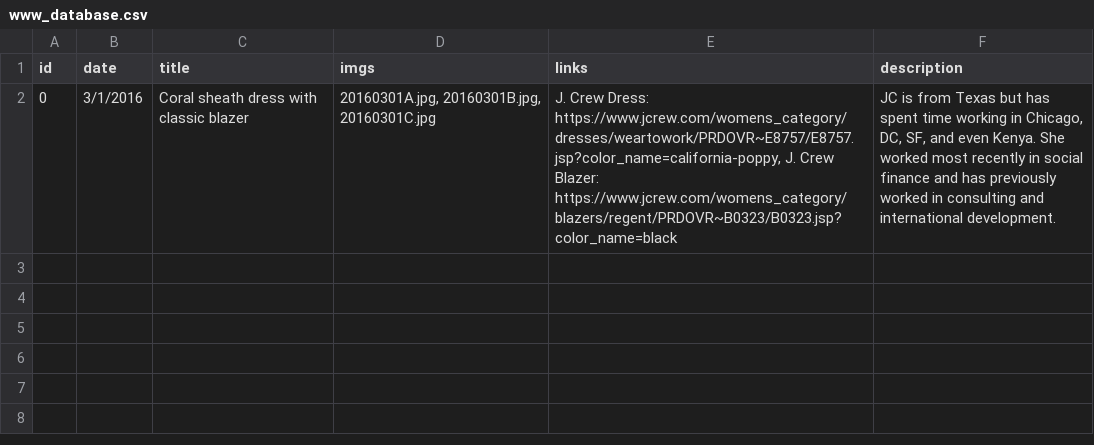
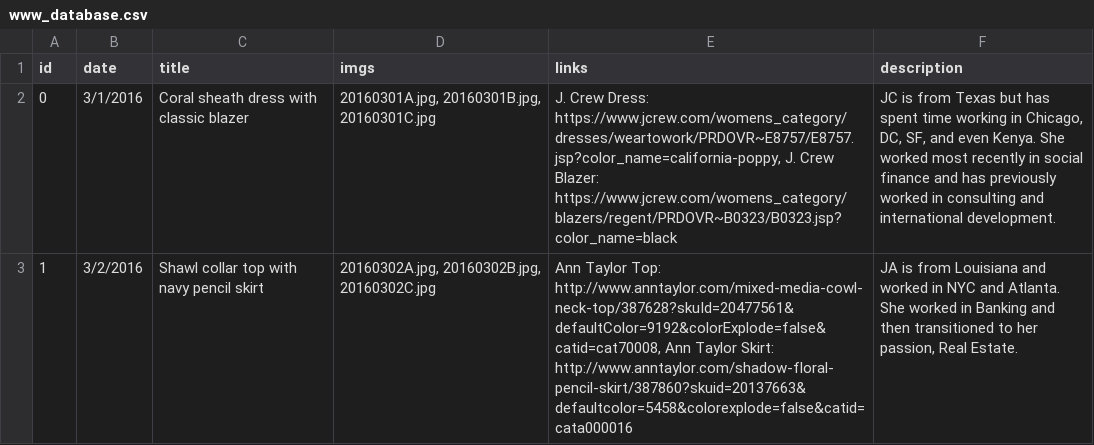
Before and after one commit to cqw1/Eight2Five, a CSV file: www_database.csv, drawn as a sheet; the diff names each change by its address in the sheet, - before the commit and + after, or states it on an @@ line.

Commit message:
adding next www

```diff
--- a/www_database.csv
+++ b/www_database.csv
+row 3: 1 | 3/2/2016 | Shawl collar top with navy pencil skirt | 20160302A.jpg, 20160302B.jpg, 20160302C.jpg | Ann Taylor Top: http://www.anntaylor.com/mixed-media-cowl-neck-top/387628?skuId=20477561&defaultColor=9192&colorExplode=false&catid=cat70008, Ann Taylor Skirt: http://www.anntaylor.com/shadow-floral-pencil-skirt/387860?skuid=20137663&defaultcolor=5458&colorexplode=false&catid=cata000016 | JA is from Louisiana and worked in NYC and Atlanta. She worked in Banking and then transitioned to her passion, Real Estate.
```
